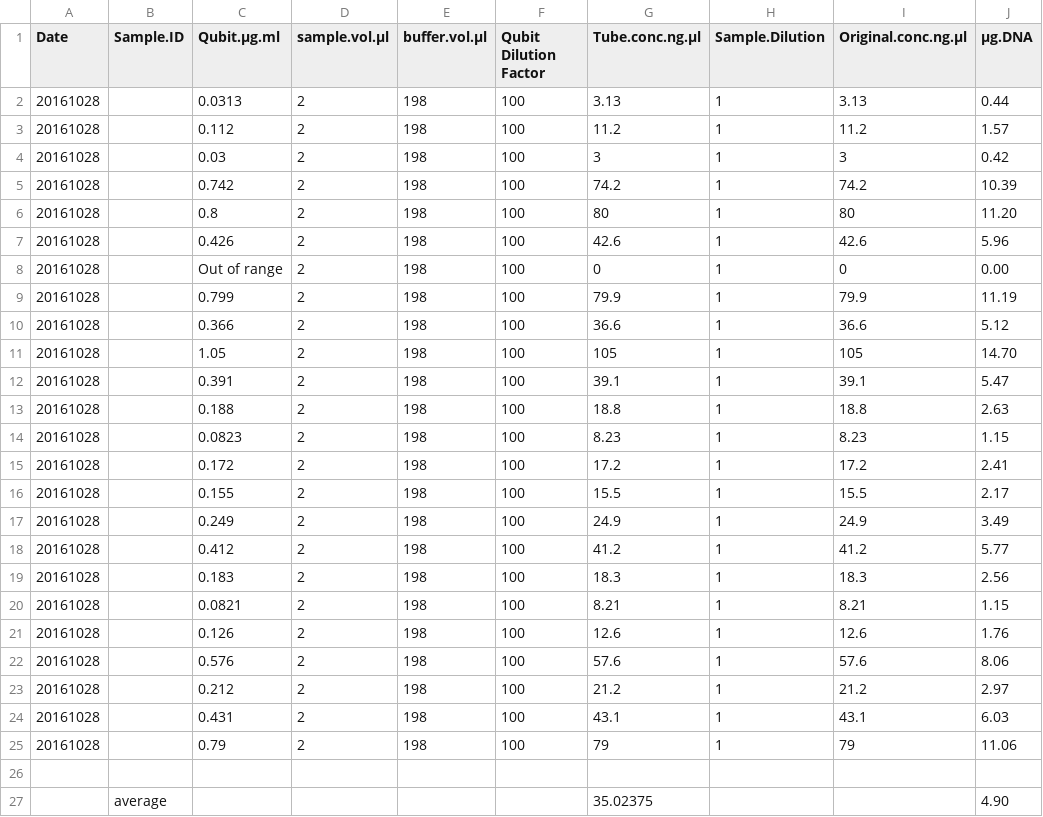
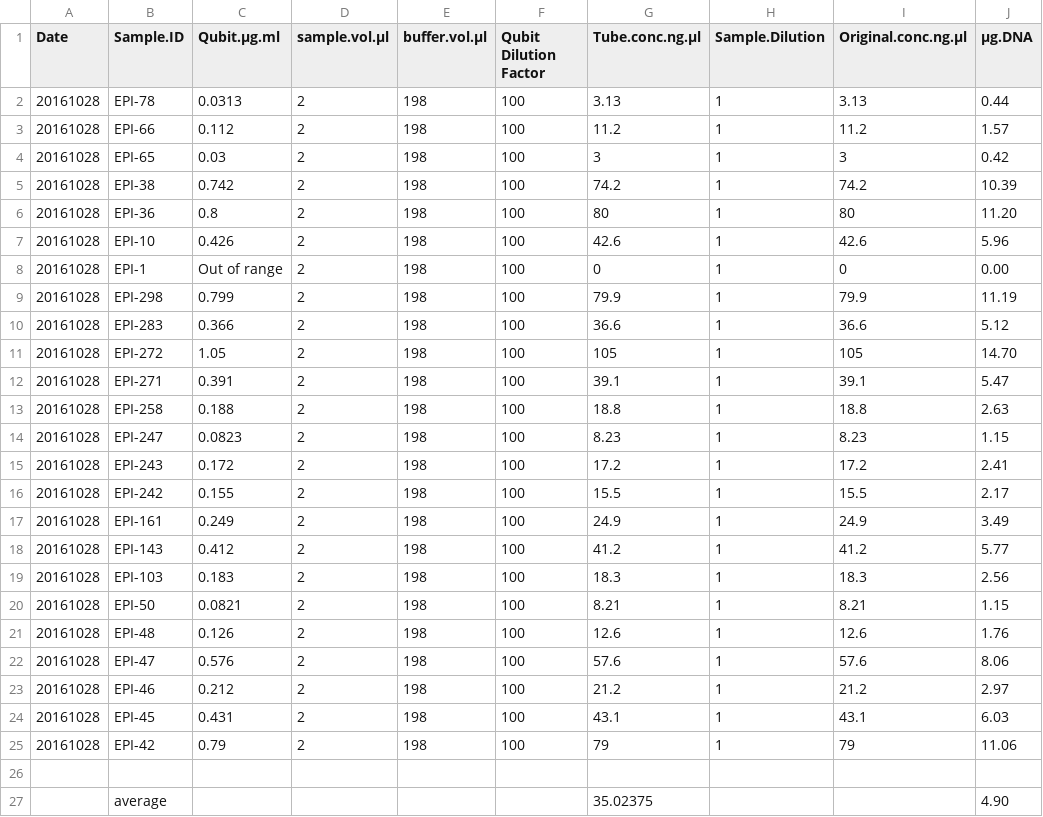
Before and after one commit to hputnam/project_juvenile_geoduck_OA, a CSV file: Sample_Processing/Conc/20161028_QubitData_dsDNA_BR.csv, drawn as a sheet.

Commit message:
add sample splitting photos and miRNA info

```diff
--- a/Sample_Processing/Conc/20161028_QubitData_dsDNA_BR.csv
+++ b/Sample_Processing/Conc/20161028_QubitData_dsDNA_BR.csv
@@ -1,26 +1,26 @@
 Date,Sample.ID,Qubit.µg.ml,sample.vol.µl,buffer.vol.µl,Qubit Dilution Factor,Tube.conc.ng.µl,Sample.Dilution,Original.conc.ng.µl,µg.DNA
-20161028,,0.0313,2,198,100,3.13,1,3.13,0.44
-20161028,,0.112,2,198,100,11.2,1,11.2,1.57
-20161028,,0.03,2,198,100,3,1,3,0.42
-20161028,,0.742,2,198,100,74.2,1,74.2,10.39
-20161028,,0.8,2,198,100,80,1,80,11.20
-20161028,,0.426,2,198,100,42.6,1,42.6,5.96
-20161028,,Out of range,2,198,100,0,1,0,0.00
-20161028,,0.799,2,198,100,79.9,1,79.9,11.19
-20161028,,0.366,2,198,100,36.6,1,36.6,5.12
-20161028,,1.05,2,198,100,105,1,105,14.70
-20161028,,0.391,2,198,100,39.1,1,39.1,5.47
-20161028,,0.188,2,198,100,18.8,1,18.8,2.63
-20161028,,0.0823,2,198,100,8.23,1,8.23,1.15
-20161028,,0.172,2,198,100,17.2,1,17.2,2.41
-20161028,,0.155,2,198,100,15.5,1,15.5,2.17
-20161028,,0.249,2,198,100,24.9,1,24.9,3.49
-20161028,,0.412,2,198,100,41.2,1,41.2,5.77
-20161028,,0.183,2,198,100,18.3,1,18.3,2.56
-20161028,,0.0821,2,198,100,8.21,1,8.21,1.15
-20161028,,0.126,2,198,100,12.6,1,12.6,1.76
-20161028,,0.576,2,198,100,57.6,1,57.6,8.06
-20161028,,0.212,2,198,100,21.2,1,21.2,2.97
-20161028,,0.431,2,198,100,43.1,1,43.1,6.03
-20161028,,0.79,2,198,100,79,1,79,11.06
+20161028,EPI-78,0.0313,2,198,100,3.13,1,3.13,0.44
+20161028,EPI-66,0.112,2,198,100,11.2,1,11.2,1.57
+20161028,EPI-65,0.03,2,198,100,3,1,3,0.42
+20161028,EPI-38,0.742,2,198,100,74.2,1,74.2,10.39
+20161028,EPI-36,0.8,2,198,100,80,1,80,11.20
+20161028,EPI-10,0.426,2,198,100,42.6,1,42.6,5.96
+20161028,EPI-1,Out of range,2,198,100,0,1,0,0.00
+20161028,EPI-298,0.799,2,198,100,79.9,1,79.9,11.19
+20161028,EPI-283,0.366,2,198,100,36.6,1,36.6,5.12
+20161028,EPI-272,1.05,2,198,100,105,1,105,14.70
+20161028,EPI-271,0.391,2,198,100,39.1,1,39.1,5.47
+20161028,EPI-258,0.188,2,198,100,18.8,1,18.8,2.63
+20161028,EPI-247,0.0823,2,198,100,8.23,1,8.23,1.15
+20161028,EPI-243,0.172,2,198,100,17.2,1,17.2,2.41
+20161028,EPI-242,0.155,2,198,100,15.5,1,15.5,2.17
+20161028,EPI-161,0.249,2,198,100,24.9,1,24.9,3.49
+20161028,EPI-143,0.412,2,198,100,41.2,1,41.2,5.77
+20161028,EPI-103,0.183,2,198,100,18.3,1,18.3,2.56
+20161028,EPI-50,0.0821,2,198,100,8.21,1,8.21,1.15
+20161028,EPI-48,0.126,2,198,100,12.6,1,12.6,1.76
+20161028,EPI-47,0.576,2,198,100,57.6,1,57.6,8.06
+20161028,EPI-46,0.212,2,198,100,21.2,1,21.2,2.97
+20161028,EPI-45,0.431,2,198,100,43.1,1,43.1,6.03
+20161028,EPI-42,0.79,2,198,100,79,1,79,11.06
 ,,,,,,,,,
```
Also changed, not shown: 3 other files.
